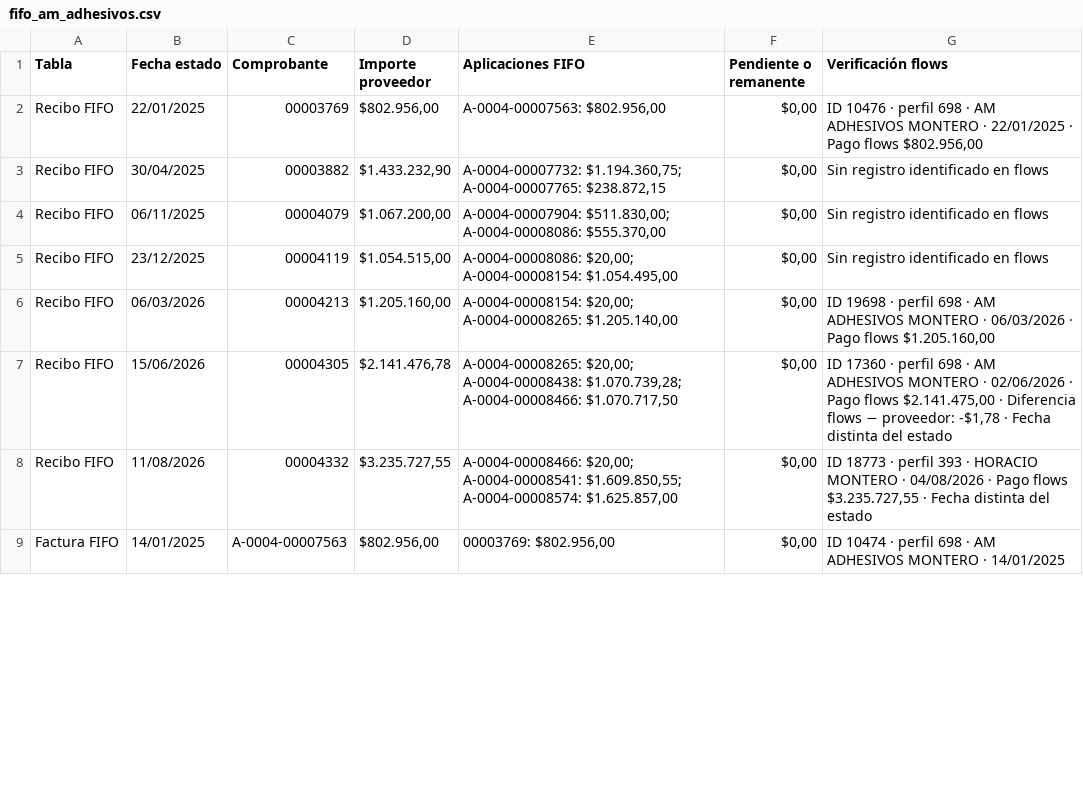
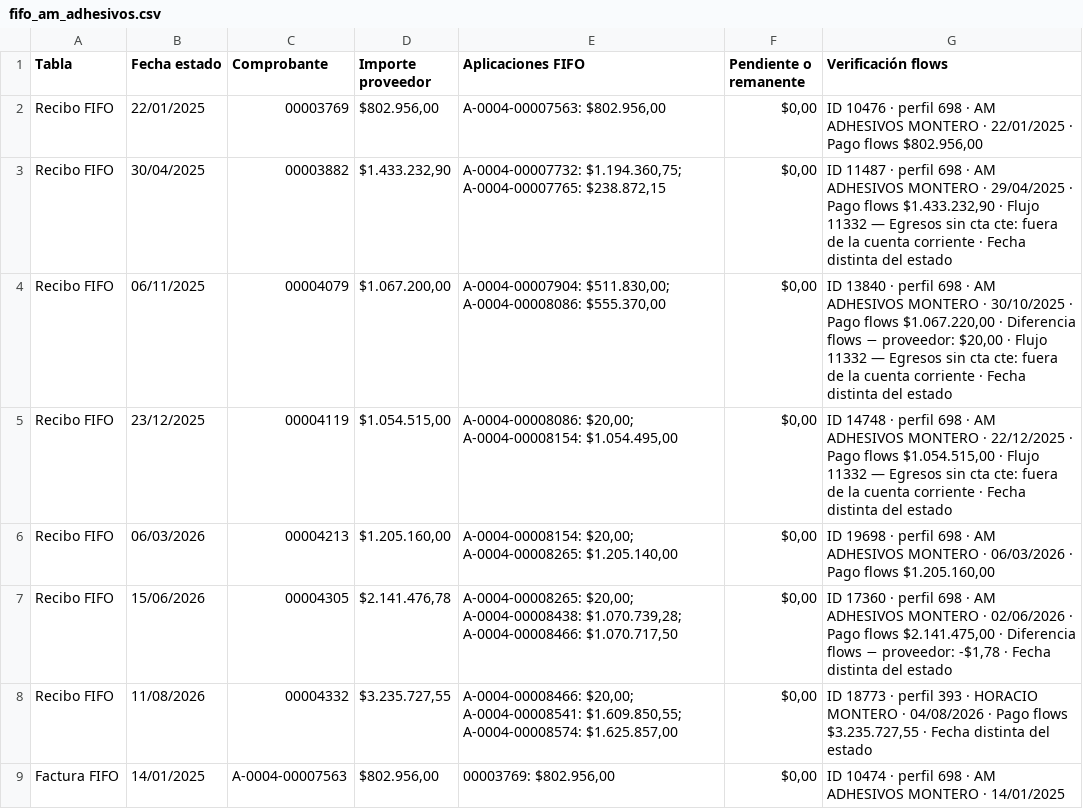
Before and after one commit to MaxiPedano/conciliacion-ctas-ctes, a CSV file: fifo_am_adhesivos.csv, drawn as a sheet; only a part is shown; the diff covers the shown part only.

Commit message:
Corregir FIFO de AM ADHESIVOS: los tres recibos estan en el flujo 11332

```diff
--- a/fifo_am_adhesivos.csv
+++ b/fifo_am_adhesivos.csv
@@ -2,5 +2,5 @@
 Recibo FIFO;22/01/2025;00003769;$802.956,00;A-0004-00007563: $802.956,00;$0,00;ID 10476 · perfil 698 · AM ADHESIVOS MONTERO · 22/01/2025 · Pago flows $802.956,00
-Recibo FIFO;30/04/2025;00003882;$1.433.232,90;"A-0004-00007732: $1.194.360,75; A-0004-00007765: $238.872,15";$0,00;Sin registro identificado en flows
-Recibo FIFO;06/11/2025;00004079;$1.067.200,00;"A-0004-00007904: $511.830,00; A-0004-00008086: $555.370,00";$0,00;Sin registro identificado en flows
-Recibo FIFO;23/12/2025;00004119;$1.054.515,00;"A-0004-00008086: $20,00; A-0004-00008154: $1.054.495,00";$0,00;Sin registro identificado en flows
+Recibo FIFO;30/04/2025;00003882;$1.433.232,90;"A-0004-00007732: $1.194.360,75; A-0004-00007765: $238.872,15";$0,00;ID 11487 · perfil 698 · AM ADHESIVOS MONTERO · 29/04/2025 · Pago flows $1.433.232,90 · Flujo 11332 — Egresos sin cta cte: fuera de la cuenta corriente · Fecha distinta del estado
+Recibo FIFO;06/11/2025;00004079;$1.067.200,00;"A-0004-00007904: $511.830,00; A-0004-00008086: $555.370,00";$0,00;ID 13840 · perfil 698 · AM ADHESIVOS MONTERO · 30/10/2025 · Pago flows $1.067.220,00 · Diferencia flows − proveedor: $20,00 · Flujo 11332 — Egresos sin cta cte: fuera de la cuenta corriente · Fecha distinta del estado
+Recibo FIFO;23/12/2025;00004119;$1.054.515,00;"A-0004-00008086: $20,00; A-0004-00008154: $1.054.495,00";$0,00;ID 14748 · perfil 698 · AM ADHESIVOS MONTERO · 22/12/2025 · Pago flows $1.054.515,00 · Flujo 11332 — Egresos sin cta cte: fuera de la cuenta corriente · Fecha distinta del estado
 Recibo FIFO;06/03/2026;00004213;$1.205.160,00;"A-0004-00008154: $20,00; A-0004-00008265: $1.205.140,00";$0,00;ID 19698 · perfil 698 · AM ADHESIVOS MONTERO · 06/03/2026 · Pago flows $1.205.160,00
```
Also changed, not shown: 14 edited cells elsewhere in this file, 5 other files.
